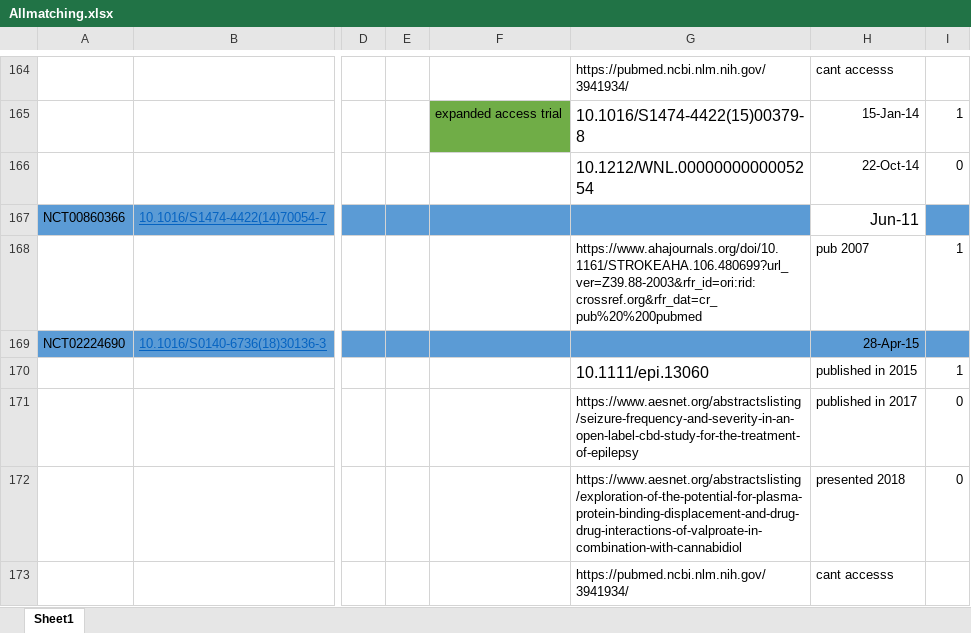
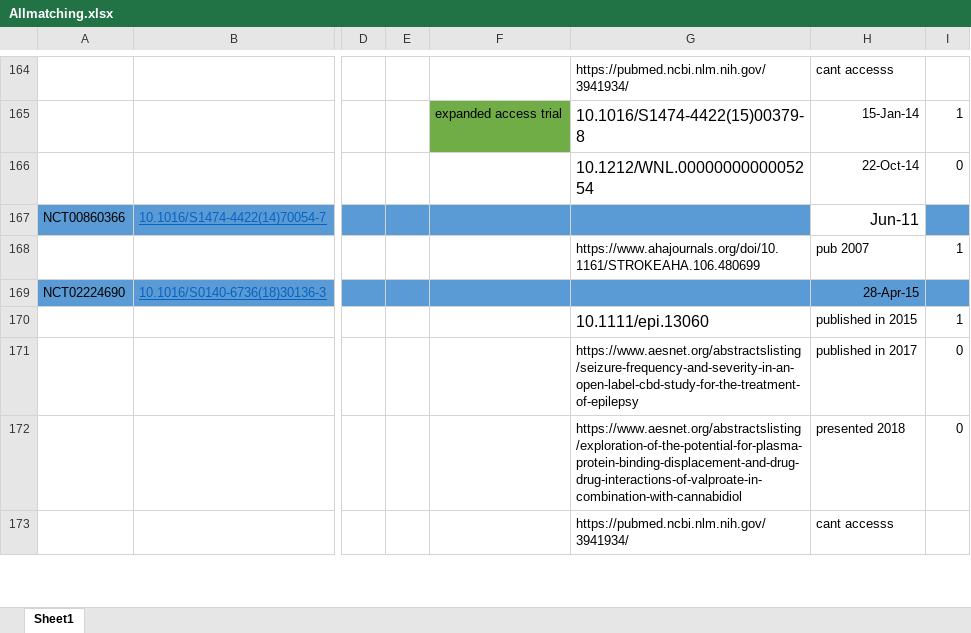
Before and after one commit to hannahmoyer210/Neurobypass, an Excel workbook: Allmatching.xlsx, sheet Sheet1, drawn as a sheet; only a part is shown, gaps mark what is left out; values as stored, in another font and other column widths than the file's, no borders; the diff names each change by its address in the sheet, - before the commit and + after, or states it on an @@ line.

```diff
--- a/Allmatching.xlsx (sheet Sheet1)
+++ b/Allmatching.xlsx (sheet Sheet1)
-G168: https://www.ahajournals.org/doi/10.1161/STROKEAHA.106.480699?url_ver=Z39.88-2003&rfr_id=ori:rid:crossref.org&rfr_dat=cr_pub%20%200pubmed
+G168: https://www.ahajournals.org/doi/10.1161/STROKEAHA.106.480699
```
Also changed, not shown: puttogether.xlsx, 2 other files.
